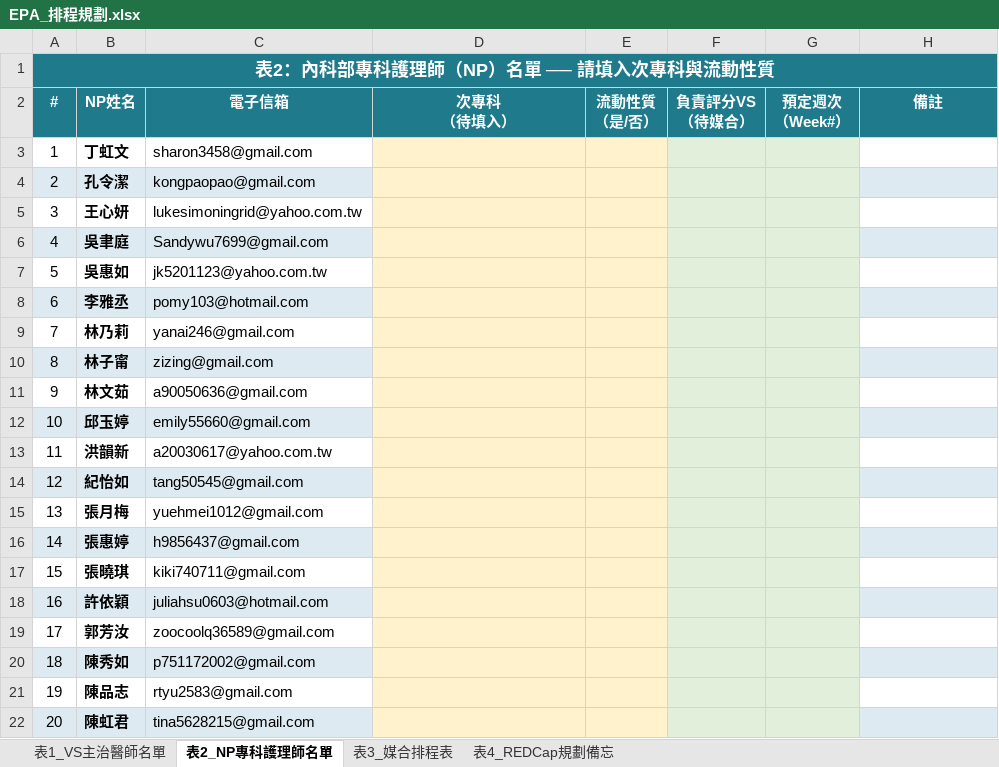
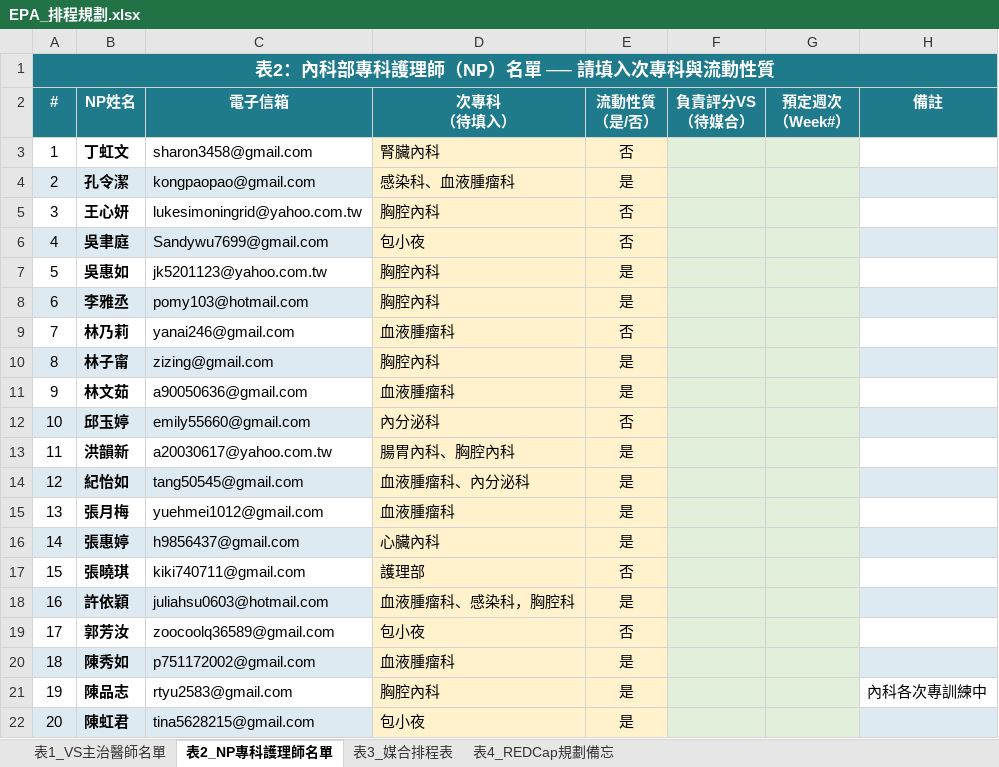
Before and after one commit to drake1128/education, an Excel workbook: planning/EPA_排程規劃.xlsx, sheet 表2_NP專科護理師名單, drawn as a sheet; only a part is shown; values as stored, in another font and other column widths than the file's, no borders; the diff covers the shown part only; the diff names each change by its address in the sheet, - before the commit and + after, or states it on an @@ line.

```diff
--- a/planning/EPA_排程規劃.xlsx (sheet 表2_NP專科護理師名單)
+++ b/planning/EPA_排程規劃.xlsx (sheet 表2_NP專科護理師名單)
-D3 (次專科 （待填入）): (empty)
+D3 (次專科 （待填入）): 腎臟內科
-E3 (流動性質 （是/否）): (empty)
+E3 (流動性質 （是/否）): 否
-D4 (次專科 （待填入）): (empty)
+D4 (次專科 （待填入）): 感染科、血液腫瘤科
-E4 (流動性質 （是/否）): (empty)
+E4 (流動性質 （是/否）): 是
-D5 (次專科 （待填入）): (empty)
+D5 (次專科 （待填入）): 胸腔內科
-E5:E6 (流動性質 （是/否）): (empty)
+E5:E6 (流動性質 （是/否）): 否
-D6 (次專科 （待填入）): (empty)
+D6 (次專科 （待填入）): 包小夜
-D7:D8 (次專科 （待填入）): (empty)
+D7:D8 (次專科 （待填入）): 胸腔內科
-E7:E8 (流動性質 （是/否）): (empty)
+E7:E8 (流動性質 （是/否）): 是
-D9 (次專科 （待填入）): (empty)
+D9 (次專科 （待填入）): 血液腫瘤科
-E9 (流動性質 （是/否）): (empty)
+E9 (流動性質 （是/否）): 否
-D10 (次專科 （待填入）): (empty)
+D10 (次專科 （待填入）): 胸腔內科
-E10:E11 (流動性質 （是/否）): (empty)
+E10:E11 (流動性質 （是/否）): 是
-D11 (次專科 （待填入）): (empty)
+D11 (次專科 （待填入）): 血液腫瘤科
-D12 (次專科 （待填入）): (empty)
+D12 (次專科 （待填入）): 內分泌科
-E12 (流動性質 （是/否）): (empty)
+E12 (流動性質 （是/否）): 否
-D13 (次專科 （待填入）): (empty)
+D13 (次專科 （待填入）): 腸胃內科、胸腔內科
-E13:E16 (流動性質 （是/否）): (empty)
+E13:E16 (流動性質 （是/否）): 是
-D14 (次專科 （待填入）): (empty)
+D14 (次專科 （待填入）): 血液腫瘤科、內分泌科
-D15 (次專科 （待填入）): (empty)
+D15 (次專科 （待填入）): 血液腫瘤科
-D16 (次專科 （待填入）): (empty)
+D16 (次專科 （待填入）): 心臟內科
-D17 (次專科 （待填入）): (empty)
+D17 (次專科 （待填入）): 護理部
-E17 (流動性質 （是/否）): (empty)
+E17 (流動性質 （是/否）): 否
-D18 (次專科 （待填入）): (empty)
+D18 (次專科 （待填入）): 血液腫瘤科、感染科，胸腔科
-E18 (流動性質 （是/否）): (empty)
+E18 (流動性質 （是/否）): 是
-D19 (次專科 （待填入）): (empty)
+D19 (次專科 （待填入）): 包小夜
-E19 (流動性質 （是/否）): (empty)
+E19 (流動性質 （是/否）): 否
-D20 (次專科 （待填入）): (empty)
+D20 (次專科 （待填入）): 血液腫瘤科
-E20:E22 (流動性質 （是/否）): (empty)
+E20:E22 (流動性質 （是/否）): 是
-D21 (次專科 （待填入）): (empty)
+D21 (次專科 （待填入）): 胸腔內科
-H21 (備註): (empty)
+H21 (備註): 內科各次專訓練中
-D22 (次專科 （待填入）): (empty)
+D22 (次專科 （待填入）): 包小夜
```
Also changed, not shown: 8 added rows, 1 removed row, 24 edited cells, cell formats, merged cells and row numbers in column A elsewhere in this sheet, sheet 表3_媒合排程表, sheet 表1_VS主治醫師名單, sheet 表4_REDCap規劃備忘, 3 other files.
